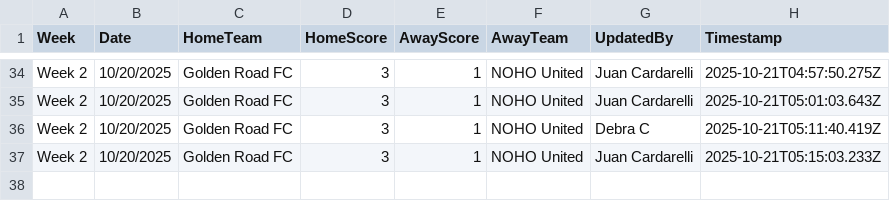
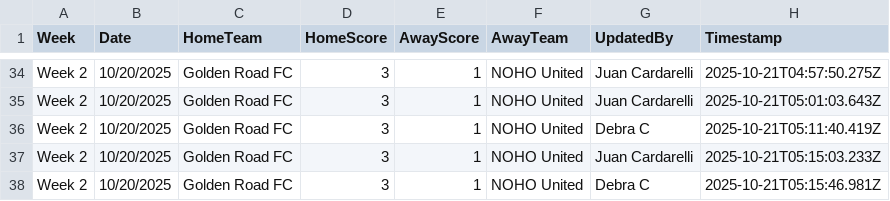
Before and after one commit to ignator7886/soccer-table, a CSV file: scores.csv, drawn as a sheet; only a part is shown, gaps mark what is left out; the diff names each change by its address in the sheet, - before the commit and + after, or states it on an @@ line.

Commit message:
Update score: Golden Road FC 3-1 NOHO United (Week 2)

```diff
--- a/scores.csv
+++ b/scores.csv
+row 38: Week 2 | 10/20/2025 | Golden Road FC | 3 | 1 | NOHO United | Debra C | 2025-10-21T05:15:46.981Z
```
